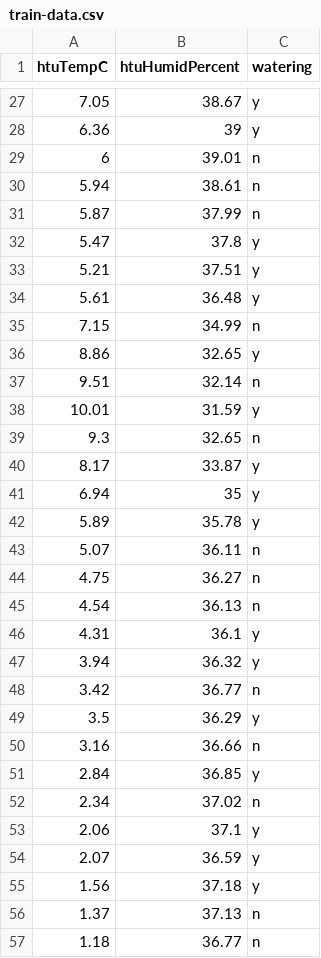
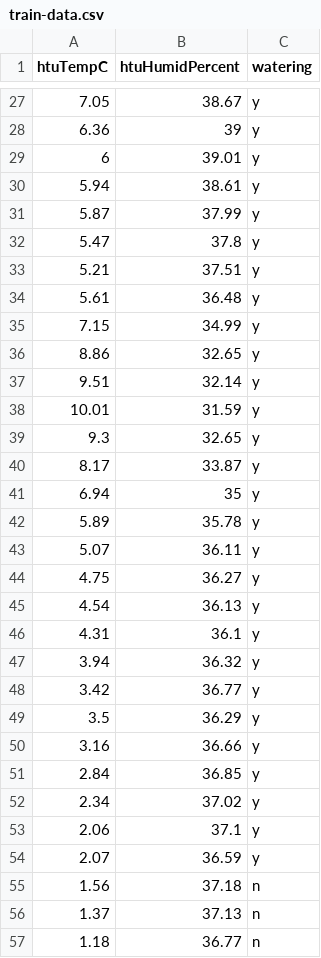
Before and after one commit to mkhan-sfbu/AWS-IoT-Raspberry-Pi-Emulator-Sensor-HAT-Emulator-Predictive-Analysis, a CSV file: train-data.csv, drawn as a sheet; only a part is shown, gaps mark what is left out; the diff covers the shown part only.

```diff
--- a/train-data.csv
+++ b/train-data.csv
@@ -28,5 +28,5 @@ htuTempC,htuHumidPercent,watering
 6.36,39,y
-6,39.01,n
-5.94,38.61,n
-5.87,37.99,n
+6,39.01,y
+5.94,38.61,y
+5.87,37.99,y
 5.47,37.8,y
@@ -34,7 +34,7 @@ htuTempC,htuHumidPercent,watering
 5.61,36.48,y
-7.15,34.99,n
+7.15,34.99,y
 8.86,32.65,y
-9.51,32.14,n
+9.51,32.14,y
 10.01,31.59,y
-9.3,32.65,n
+9.3,32.65,y
 8.17,33.87,y
@@ -42,15 +42,15 @@ htuTempC,htuHumidPercent,watering
 5.89,35.78,y
-5.07,36.11,n
-4.75,36.27,n
-4.54,36.13,n
+5.07,36.11,y
+4.75,36.27,y
+4.54,36.13,y
 4.31,36.1,y
 3.94,36.32,y
-3.42,36.77,n
+3.42,36.77,y
 3.5,36.29,y
-3.16,36.66,n
+3.16,36.66,y
 2.84,36.85,y
-2.34,37.02,n
+2.34,37.02,y
 2.06,37.1,y
 2.07,36.59,y
-1.56,37.18,y
+1.56,37.18,n
 1.37,37.13,n
```
Also changed, not shown: 80 edited cells elsewhere in this file.
